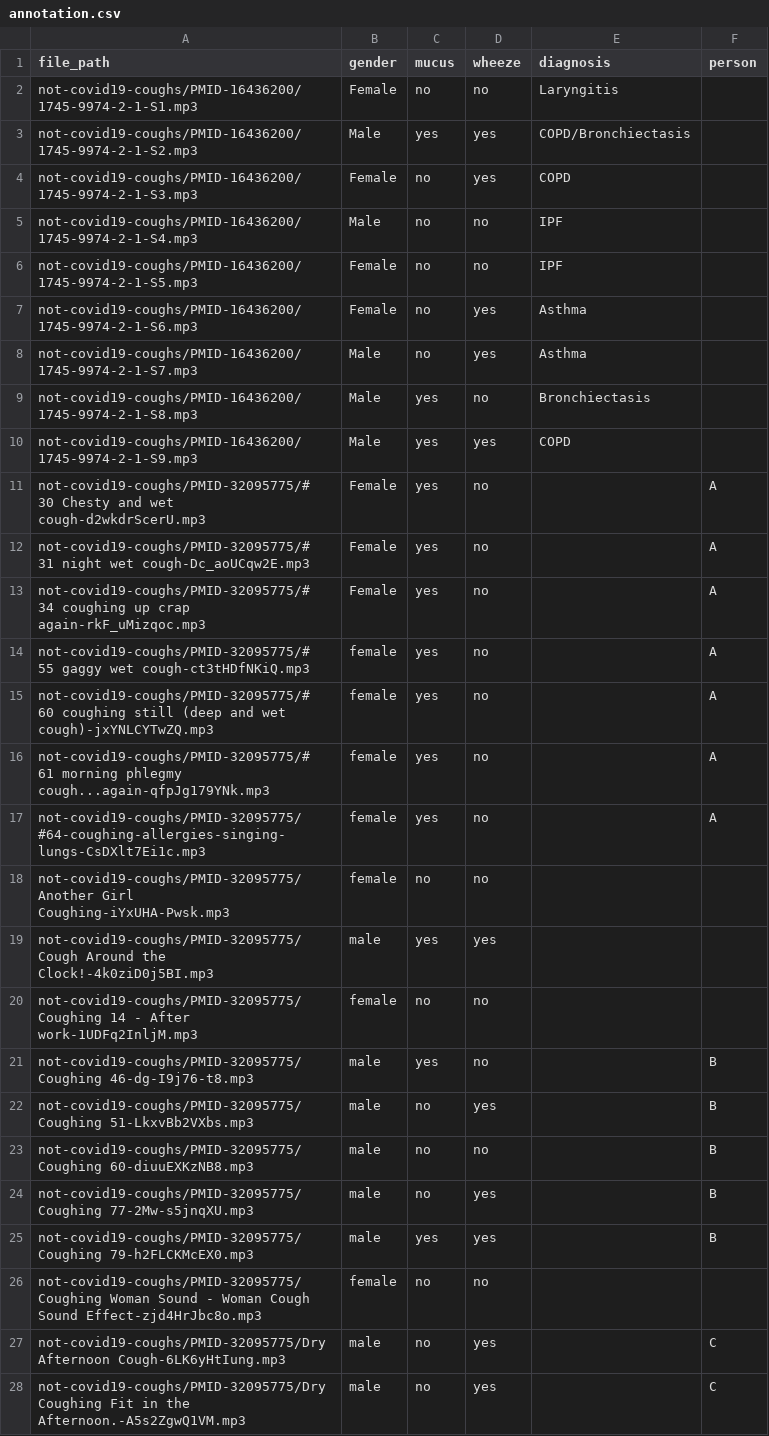
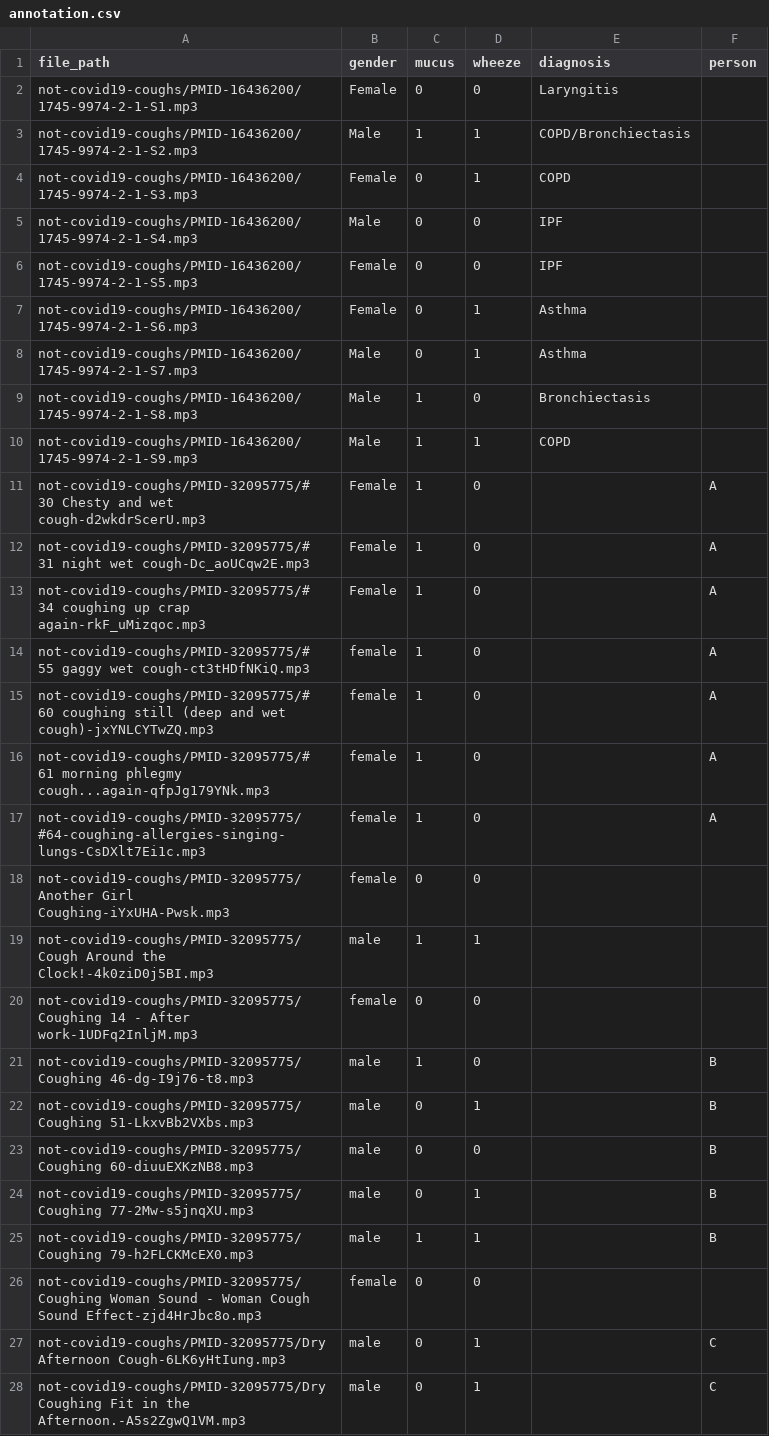
Before and after one commit to djmoffat/COVID-19-train-audio, a CSV file: annotation.csv, drawn as a sheet; only a part is shown; the diff covers the shown part only.

Commit message:
update yes to bin value

```diff
--- a/annotation.csv
+++ b/annotation.csv
@@ -1,28 +1,28 @@
 file_path,gender,mucus,wheeze,diagnosis,person
-not-covid19-coughs/PMID-16436200/1745-9974-2-1-S1.mp3,Female,no,no,Laryngitis,
-not-covid19-coughs/PMID-16436200/1745-9974-2-1-S2.mp3,Male,yes,yes,COPD/Bronchiectasis,
-not-covid19-coughs/PMID-16436200/1745-9974-2-1-S3.mp3,Female,no,yes,COPD,
-not-covid19-coughs/PMID-16436200/1745-9974-2-1-S4.mp3,Male,no,no,IPF,
-not-covid19-coughs/PMID-16436200/1745-9974-2-1-S5.mp3,Female,no,no,IPF,
-not-covid19-coughs/PMID-16436200/1745-9974-2-1-S6.mp3,Female,no,yes,Asthma,
-not-covid19-coughs/PMID-16436200/1745-9974-2-1-S7.mp3,Male,no,yes,Asthma,
-not-covid19-coughs/PMID-16436200/1745-9974-2-1-S8.mp3,Male,yes,no,Bronchiectasis,
-not-covid19-coughs/PMID-16436200/1745-9974-2-1-S9.mp3,Male,yes,yes,COPD,
-not-covid19-coughs/PMID-32095775/# 30 Chesty and wet cough-d2wkdrScerU.mp3,Female,yes,no,,A
-not-covid19-coughs/PMID-32095775/# 31 night wet cough-Dc_aoUCqw2E.mp3,Female,yes,no,,A
-not-covid19-coughs/PMID-32095775/# 34 coughing up crap again-rkF_uMizqoc.mp3,Female,yes,no,,A
-not-covid19-coughs/PMID-32095775/# 55 gaggy wet cough-ct3tHDfNKiQ.mp3,female,yes,no,,A
-not-covid19-coughs/PMID-32095775/# 60 coughing still (deep and wet cough)-jxYNLCYTwZQ.mp3,female,yes,no,,A
-not-covid19-coughs/PMID-32095775/# 61 morning phlegmy cough...again-qfpJg179YNk.mp3,female,yes,no,,A
-not-covid19-coughs/PMID-32095775/#64-coughing-allergies-singing-lungs-CsDXlt7Ei1c.mp3,female,yes,no,,A
-not-covid19-coughs/PMID-32095775/Another Girl Coughing-iYxUHA-Pwsk.mp3,female,no,no,,
-not-covid19-coughs/PMID-32095775/Cough Around the Clock!-4k0ziD0j5BI.mp3,male,yes,yes,,
-not-covid19-coughs/PMID-32095775/Coughing 14 - After work-1UDFq2InljM.mp3,female,no,no,,
-not-covid19-coughs/PMID-32095775/Coughing 46-dg-I9j76-t8.mp3,male,yes,no,,B
-not-covid19-coughs/PMID-32095775/Coughing 51-LkxvBb2VXbs.mp3,male,no,yes,,B
-not-covid19-coughs/PMID-32095775/Coughing 60-diuuEXKzNB8.mp3,male,no,no,,B
-not-covid19-coughs/PMID-32095775/Coughing 77-2Mw-s5jnqXU.mp3,male,no,yes,,B
-not-covid19-coughs/PMID-32095775/Coughing 79-h2FLCKMcEX0.mp3,male,yes,yes,,B
-not-covid19-coughs/PMID-32095775/Coughing Woman Sound - Woman Cough Sound Effect-zjd4HrJbc8o.mp3,female,no,no,,
-not-covid19-coughs/PMID-32095775/Dry Afternoon Cough-6LK6yHtIung.mp3,male,no,yes,,C
-not-covid19-coughs/PMID-32095775/Dry Coughing Fit in the Afternoon.-A5s2ZgwQ1VM.mp3,male,no,yes,,C
+not-covid19-coughs/PMID-16436200/1745-9974-2-1-S1.mp3,Female,0,0,Laryngitis,
+not-covid19-coughs/PMID-16436200/1745-9974-2-1-S2.mp3,Male,1,1,COPD/Bronchiectasis,
+not-covid19-coughs/PMID-16436200/1745-9974-2-1-S3.mp3,Female,0,1,COPD,
+not-covid19-coughs/PMID-16436200/1745-9974-2-1-S4.mp3,Male,0,0,IPF,
+not-covid19-coughs/PMID-16436200/1745-9974-2-1-S5.mp3,Female,0,0,IPF,
+not-covid19-coughs/PMID-16436200/1745-9974-2-1-S6.mp3,Female,0,1,Asthma,
+not-covid19-coughs/PMID-16436200/1745-9974-2-1-S7.mp3,Male,0,1,Asthma,
+not-covid19-coughs/PMID-16436200/1745-9974-2-1-S8.mp3,Male,1,0,Bronchiectasis,
+not-covid19-coughs/PMID-16436200/1745-9974-2-1-S9.mp3,Male,1,1,COPD,
+not-covid19-coughs/PMID-32095775/# 30 Chesty and wet cough-d2wkdrScerU.mp3,Female,1,0,,A
+not-covid19-coughs/PMID-32095775/# 31 night wet cough-Dc_aoUCqw2E.mp3,Female,1,0,,A
+not-covid19-coughs/PMID-32095775/# 34 coughing up crap again-rkF_uMizqoc.mp3,Female,1,0,,A
+not-covid19-coughs/PMID-32095775/# 55 gaggy wet cough-ct3tHDfNKiQ.mp3,female,1,0,,A
+not-covid19-coughs/PMID-32095775/# 60 coughing still (deep and wet cough)-jxYNLCYTwZQ.mp3,female,1,0,,A
+not-covid19-coughs/PMID-32095775/# 61 morning phlegmy cough...again-qfpJg179YNk.mp3,female,1,0,,A
+not-covid19-coughs/PMID-32095775/#64-coughing-allergies-singing-lungs-CsDXlt7Ei1c.mp3,female,1,0,,A
+not-covid19-coughs/PMID-32095775/Another Girl Coughing-iYxUHA-Pwsk.mp3,female,0,0,,
+not-covid19-coughs/PMID-32095775/Cough Around the Clock!-4k0ziD0j5BI.mp3,male,1,1,,
+not-covid19-coughs/PMID-32095775/Coughing 14 - After work-1UDFq2InljM.mp3,female,0,0,,
+not-covid19-coughs/PMID-32095775/Coughing 46-dg-I9j76-t8.mp3,male,1,0,,B
+not-covid19-coughs/PMID-32095775/Coughing 51-LkxvBb2VXbs.mp3,male,0,1,,B
+not-covid19-coughs/PMID-32095775/Coughing 60-diuuEXKzNB8.mp3,male,0,0,,B
+not-covid19-coughs/PMID-32095775/Coughing 77-2Mw-s5jnqXU.mp3,male,0,1,,B
+not-covid19-coughs/PMID-32095775/Coughing 79-h2FLCKMcEX0.mp3,male,1,1,,B
+not-covid19-coughs/PMID-32095775/Coughing Woman Sound - Woman Cough Sound Effect-zjd4HrJbc8o.mp3,female,0,0,,
+not-covid19-coughs/PMID-32095775/Dry Afternoon Cough-6LK6yHtIung.mp3,male,0,1,,C
+not-covid19-coughs/PMID-32095775/Dry Coughing Fit in the Afternoon.-A5s2ZgwQ1VM.mp3,male,0,1,,C
```
Also changed, not shown: 56 edited cells elsewhere in this file.
